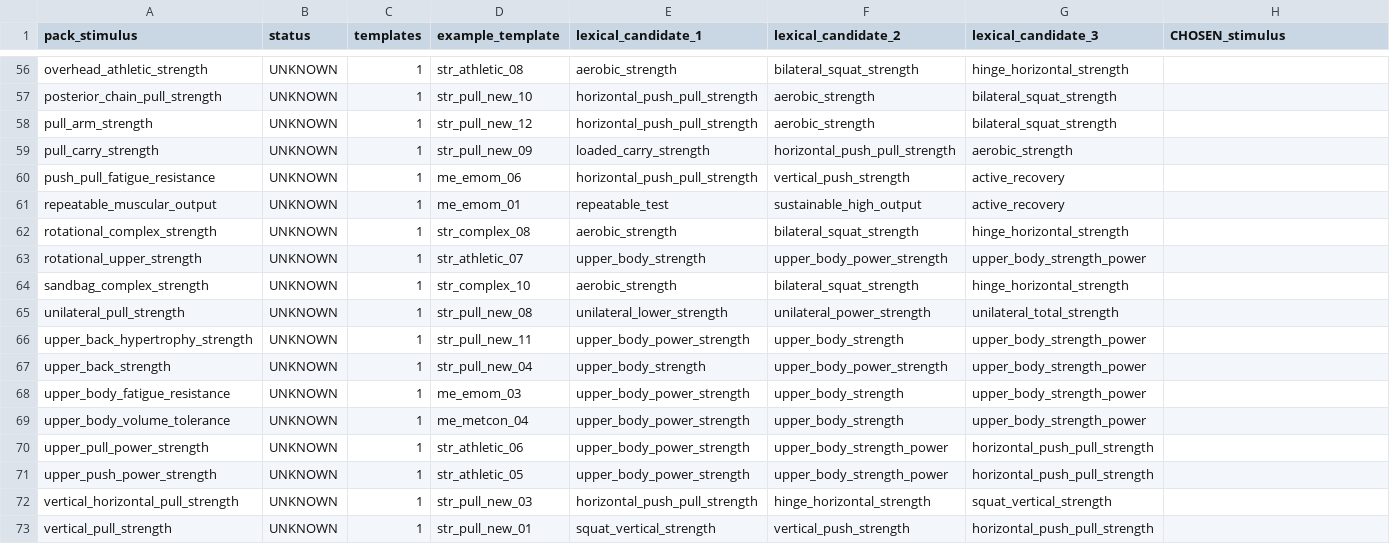
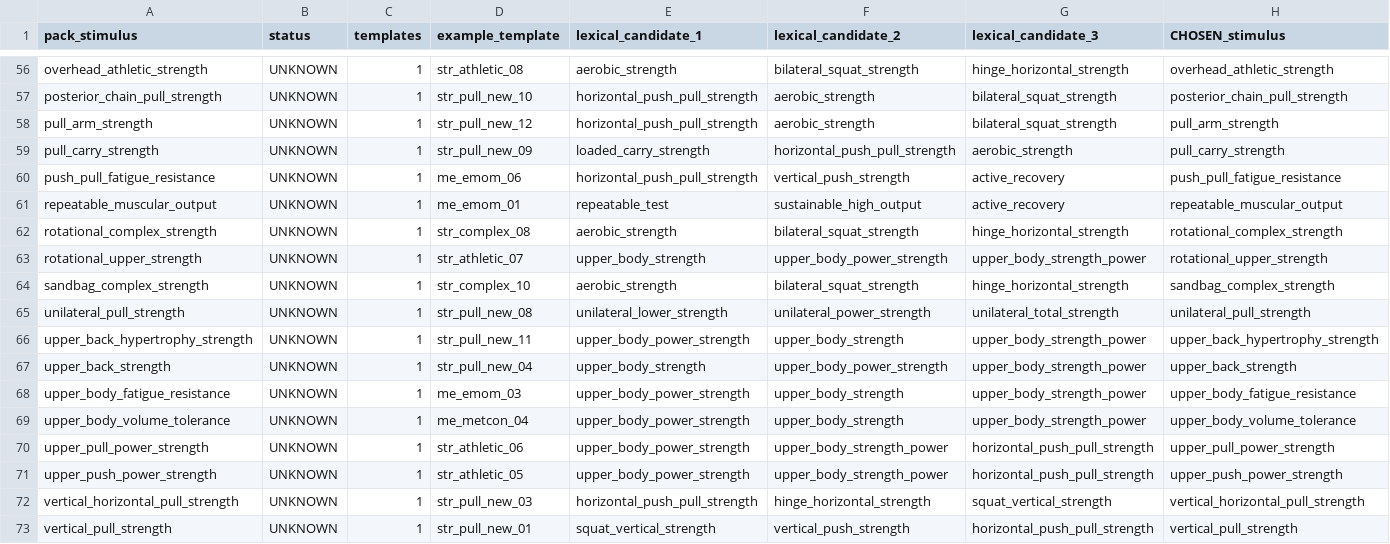
Before and after one commit to foxhuntdigital/pivot-hyrox, a CSV file: data/review/expansion-stimulus-mapping.csv, drawn as a sheet; only a part is shown, gaps mark what is left out; the diff covers the shown part only; the diff names each change by its address in the sheet, - before the commit and + after, or states it on an @@ line.

```diff
--- a/data/review/expansion-stimulus-mapping.csv
+++ b/data/review/expansion-stimulus-mapping.csv
-H56 (CHOSEN_stimulus): (empty)
+H56 (CHOSEN_stimulus): overhead_athletic_strength
-H57 (CHOSEN_stimulus): (empty)
+H57 (CHOSEN_stimulus): posterior_chain_pull_strength
-H58 (CHOSEN_stimulus): (empty)
+H58 (CHOSEN_stimulus): pull_arm_strength
-H59 (CHOSEN_stimulus): (empty)
+H59 (CHOSEN_stimulus): pull_carry_strength
-H60 (CHOSEN_stimulus): (empty)
+H60 (CHOSEN_stimulus): push_pull_fatigue_resistance
-H61 (CHOSEN_stimulus): (empty)
+H61 (CHOSEN_stimulus): repeatable_muscular_output
-H62 (CHOSEN_stimulus): (empty)
+H62 (CHOSEN_stimulus): rotational_complex_strength
-H63 (CHOSEN_stimulus): (empty)
+H63 (CHOSEN_stimulus): rotational_upper_strength
-H64 (CHOSEN_stimulus): (empty)
+H64 (CHOSEN_stimulus): sandbag_complex_strength
-H65 (CHOSEN_stimulus): (empty)
+H65 (CHOSEN_stimulus): unilateral_pull_strength
-H66 (CHOSEN_stimulus): (empty)
+H66 (CHOSEN_stimulus): upper_back_hypertrophy_strength
-H67 (CHOSEN_stimulus): (empty)
+H67 (CHOSEN_stimulus): upper_back_strength
-H68 (CHOSEN_stimulus): (empty)
+H68 (CHOSEN_stimulus): upper_body_fatigue_resistance
-H69 (CHOSEN_stimulus): (empty)
+H69 (CHOSEN_stimulus): upper_body_volume_tolerance
-H70 (CHOSEN_stimulus): (empty)
+H70 (CHOSEN_stimulus): upper_pull_power_strength
-H71 (CHOSEN_stimulus): (empty)
+H71 (CHOSEN_stimulus): upper_push_power_strength
-H72 (CHOSEN_stimulus): (empty)
+H72 (CHOSEN_stimulus): vertical_horizontal_pull_strength
-H73 (CHOSEN_stimulus): (empty)
+H73 (CHOSEN_stimulus): vertical_pull_strength
```
Also changed, not shown: 54 edited cells elsewhere in this file, 16 other files.
